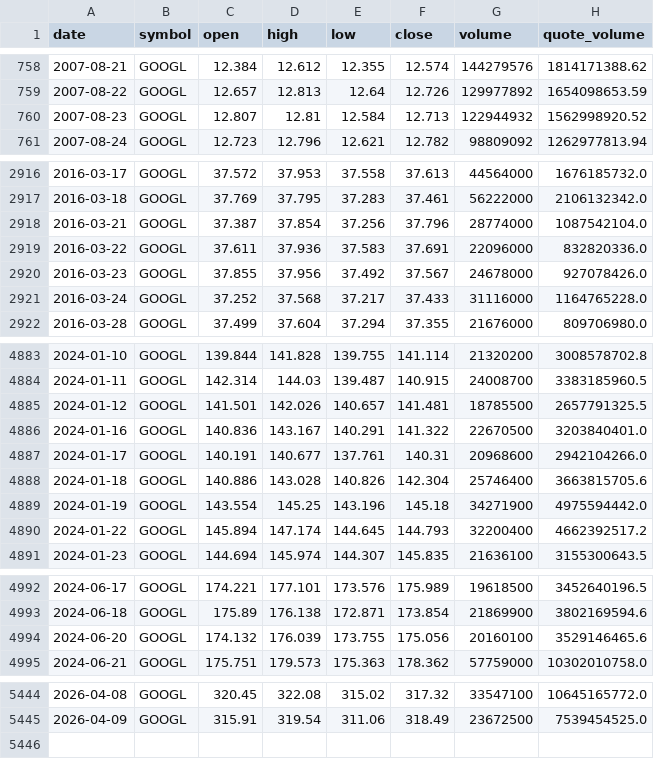
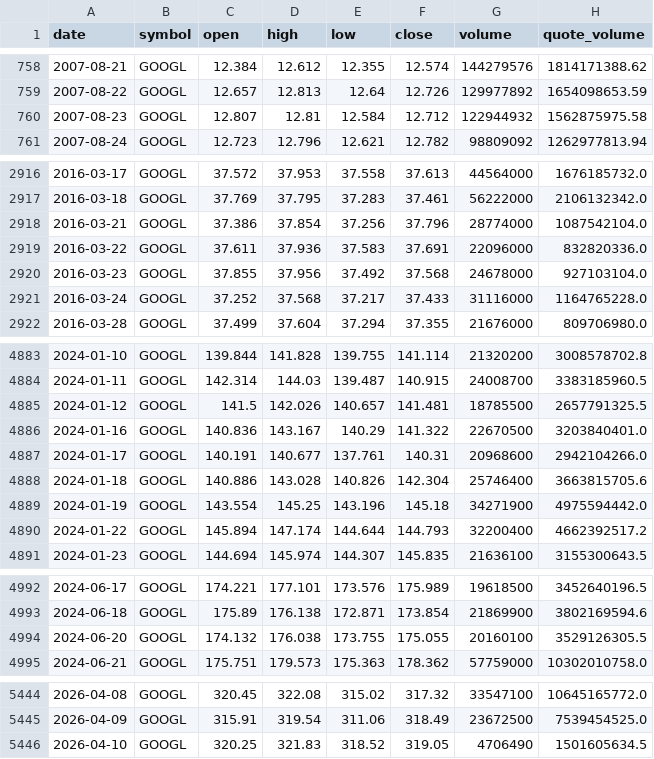
Before and after one commit to bsachart/finance-metrics-fetch, a CSV file: data/market/GOOGL.csv, drawn as a sheet; only a part is shown, gaps mark what is left out; the diff covers the shown part only.

```diff
--- a/data/market/GOOGL.csv
+++ b/data/market/GOOGL.csv
@@ -759,3 +759,3 @@ date,symbol,open,high,low,close,volume,quote_volume
 2007-08-22,GOOGL,12.657,12.813,12.64,12.726,129977892,1654098653.59
-2007-08-23,GOOGL,12.807,12.81,12.584,12.713,122944932,1562998920.52
+2007-08-23,GOOGL,12.807,12.81,12.584,12.712,122944932,1562875975.58
 2007-08-24,GOOGL,12.723,12.796,12.621,12.782,98809092,1262977813.94
@@ -2917,5 +2917,5 @@ date,symbol,open,high,low,close,volume,quote_volume
 2016-03-18,GOOGL,37.769,37.795,37.283,37.461,56222000,2106132342.0
-2016-03-21,GOOGL,37.387,37.854,37.256,37.796,28774000,1087542104.0
+2016-03-21,GOOGL,37.386,37.854,37.256,37.796,28774000,1087542104.0
 2016-03-22,GOOGL,37.611,37.936,37.583,37.691,22096000,832820336.0
-2016-03-23,GOOGL,37.855,37.956,37.492,37.567,24678000,927078426.0
+2016-03-23,GOOGL,37.855,37.956,37.492,37.568,24678000,927103104.0
 2016-03-24,GOOGL,37.252,37.568,37.217,37.433,31116000,1164765228.0
@@ -4884,4 +4884,4 @@ date,symbol,open,high,low,close,volume,quote_volume
 2024-01-11,GOOGL,142.314,144.03,139.487,140.915,24008700,3383185960.5
-2024-01-12,GOOGL,141.501,142.026,140.657,141.481,18785500,2657791325.5
-2024-01-16,GOOGL,140.836,143.167,140.291,141.322,22670500,3203840401.0
+2024-01-12,GOOGL,141.5,142.026,140.657,141.481,18785500,2657791325.5
+2024-01-16,GOOGL,140.836,143.167,140.29,141.322,22670500,3203840401.0
 2024-01-17,GOOGL,140.191,140.677,137.761,140.31,20968600,2942104266.0
@@ -4889,3 +4889,3 @@ date,symbol,open,high,low,close,volume,quote_volume
 2024-01-19,GOOGL,143.554,145.25,143.196,145.18,34271900,4975594442.0
-2024-01-22,GOOGL,145.894,147.174,144.645,144.793,32200400,4662392517.2
+2024-01-22,GOOGL,145.894,147.174,144.644,144.793,32200400,4662392517.2
 2024-01-23,GOOGL,144.694,145.974,144.307,145.835,21636100,3155300643.5
@@ -4993,3 +4993,3 @@ date,symbol,open,high,low,close,volume,quote_volume
 2024-06-18,GOOGL,175.89,176.138,172.871,173.854,21869900,3802169594.6
-2024-06-20,GOOGL,174.132,176.039,173.755,175.056,20160100,3529146465.6
+2024-06-20,GOOGL,174.132,176.038,173.755,175.055,20160100,3529126305.5
 2024-06-21,GOOGL,175.751,179.573,175.363,178.362,57759000,10302010758.0
@@ -5445 +5445,2 @@ date,symbol,open,high,low,close,volume,quote_volume
 2026-04-09,GOOGL,315.91,319.54,311.06,318.49,23672500,7539454525.0
+2026-04-10,GOOGL,320.25,321.83,318.52,319.05,4706490,1501605634.5
```
Also changed, not shown: 69 edited cells elsewhere in this file, data/market/GLD.csv, data/market/INTC.csv, 8 other files.
